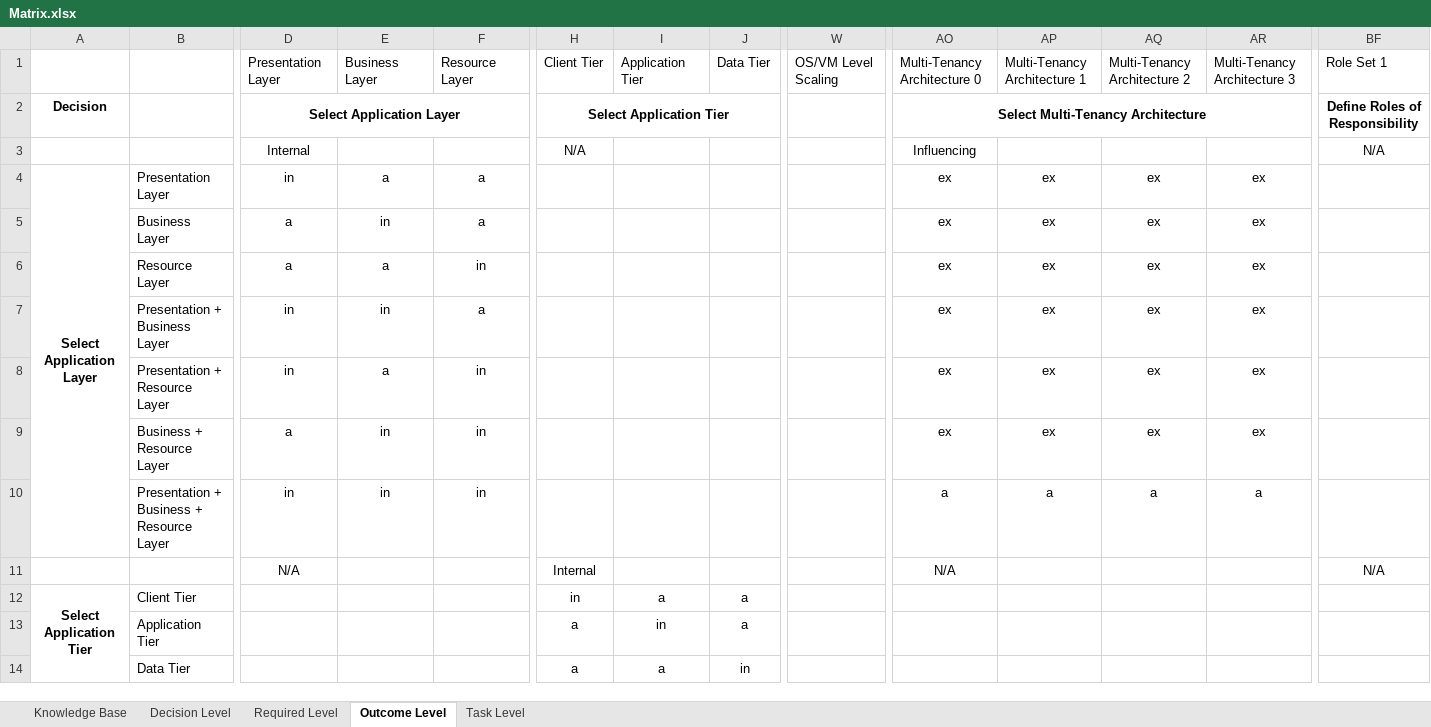
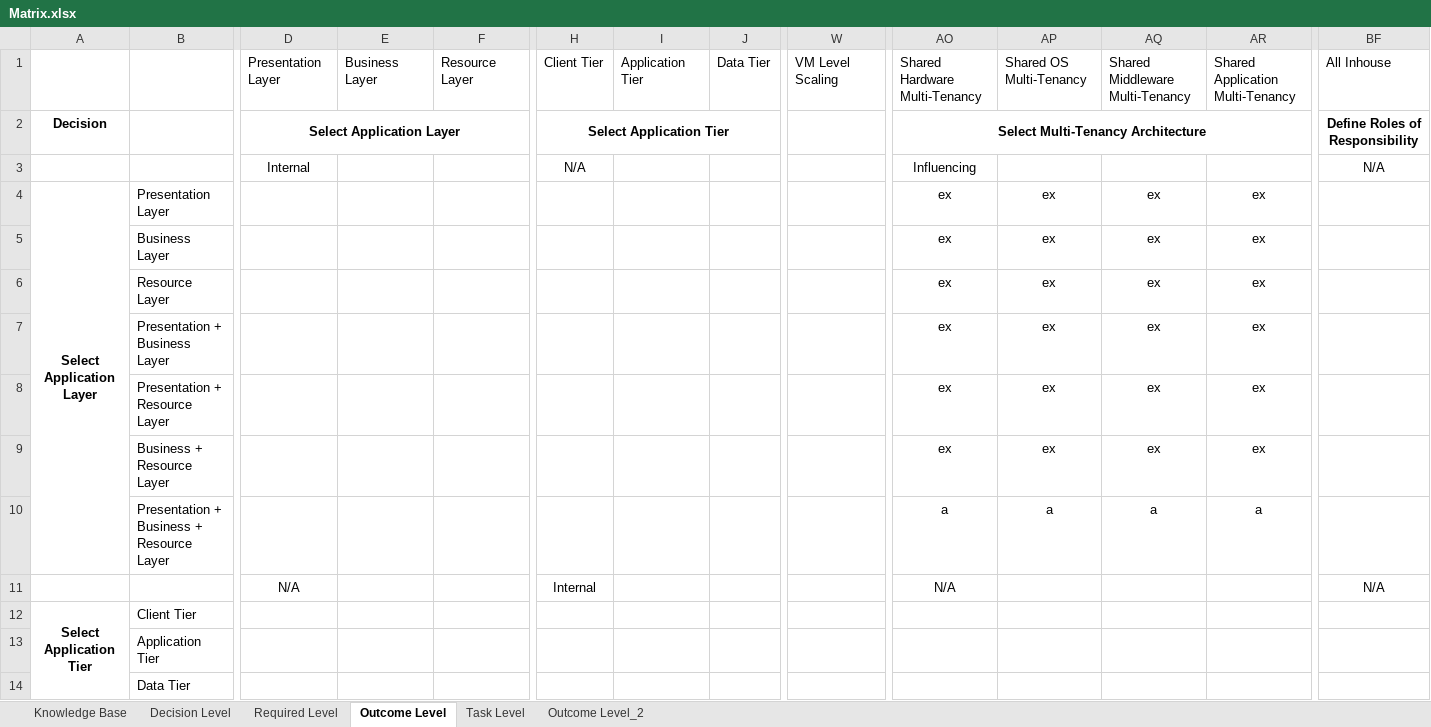
Before and after one commit to bametz/clouddsfPlusParser, an Excel workbook: resources/Matrix.xlsx, sheet Outcome Level, drawn as a sheet; only a part is shown, gaps mark what is left out; values as stored, in another font and other column widths than the file's, no borders; conditional formats not drawn; the diff covers the shown part only; the diff names each change by its address in the sheet, - before the commit and + after, or states it on an @@ line.

```diff
--- a/resources/Matrix.xlsx (sheet Outcome Level)
+++ b/resources/Matrix.xlsx (sheet Outcome Level)
+sheet tab: Outcome Level_2
-W1: OS/VM Level Scaling
+W1: VM Level Scaling
-AO1: Multi-Tenancy Architecture 0
+AO1: Shared Hardware Multi-Tenancy
-AP1: Multi-Tenancy Architecture 1
+AP1: Shared OS Multi-Tenancy
-AQ1: Multi-Tenancy Architecture 2
+AQ1: Shared Middleware Multi-Tenancy
-AR1: Multi-Tenancy Architecture 3
+AR1: Shared Application Multi-Tenancy
-BF1: Role Set 1
+BF1: All Inhouse
-D4: in
+D4: (empty)
-E4: a
+E4: (empty)
-F4:F5: a
+F4:F5: (empty)
-D5:D6: a
+D5:D6: (empty)
-E5: in
+E5: (empty)
-E6: a
+E6: (empty)
-F6: in
+F6: (empty)
-D7:D8: in
+D7:D8: (empty)
-E7: in
+E7: (empty)
-F7: a
+F7: (empty)
-E8: a
+E8: (empty)
-F8:F10: in
+F8:F10: (empty)
-D9: a
+D9: (empty)
-E9:E10: in
+E9:E10: (empty)
-D10: in
+D10: (empty)
-H12: in
+H12: (empty)
-I12: a
+I12: (empty)
-J12:J13: a
+J12:J13: (empty)
-H13:H14: a
+H13:H14: (empty)
-I13: in
+I13: (empty)
-I14: a
+I14: (empty)
-J14: in
+J14: (empty)
```
Also changed, not shown: 1 removed row and 257 edited cells elsewhere in this sheet, sheet Knowledge Base, sheet Decision Level, sheet Required Level, sheet Task Level, formulas that keep their value, 3 other files.
